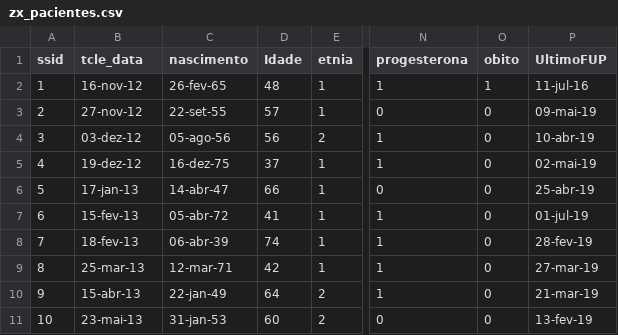
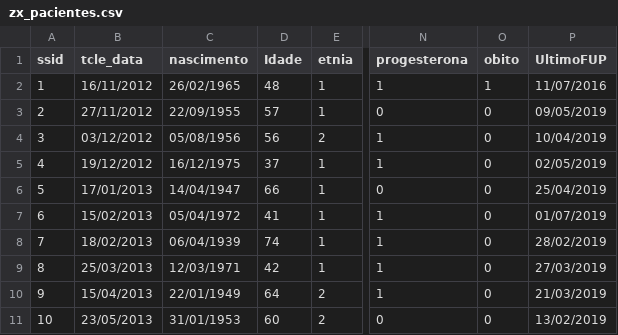
Before and after one commit to IsaSmall/myrepo, a CSV file: zx_pacientes.csv, drawn as a sheet; only a part is shown, gaps mark what is left out; the diff covers the shown part only; the diff names each change by its address in the sheet, - before the commit and + after, or states it on an @@ line.

Commit message:
trabalho sobrevida avancada

```diff
--- a/zx_pacientes.csv
+++ b/zx_pacientes.csv
-B2 (tcle_data): 16-nov-12
+B2 (tcle_data): 16/11/2012
-C2 (nascimento): 26-fev-65
+C2 (nascimento): 26/02/1965
-P2 (UltimoFUP): 11-jul-16
+P2 (UltimoFUP): 11/07/2016
-B3 (tcle_data): 27-nov-12
+B3 (tcle_data): 27/11/2012
-C3 (nascimento): 22-set-55
+C3 (nascimento): 22/09/1955
-P3 (UltimoFUP): 09-mai-19
+P3 (UltimoFUP): 09/05/2019
-B4 (tcle_data): 03-dez-12
+B4 (tcle_data): 03/12/2012
-C4 (nascimento): 05-ago-56
+C4 (nascimento): 05/08/1956
-P4 (UltimoFUP): 10-abr-19
+P4 (UltimoFUP): 10/04/2019
-B5 (tcle_data): 19-dez-12
+B5 (tcle_data): 19/12/2012
-C5 (nascimento): 16-dez-75
+C5 (nascimento): 16/12/1975
-P5 (UltimoFUP): 02-mai-19
+P5 (UltimoFUP): 02/05/2019
-B6 (tcle_data): 17-jan-13
+B6 (tcle_data): 17/01/2013
-C6 (nascimento): 14-abr-47
+C6 (nascimento): 14/04/1947
-P6 (UltimoFUP): 25-abr-19
+P6 (UltimoFUP): 25/04/2019
-B7 (tcle_data): 15-fev-13
+B7 (tcle_data): 15/02/2013
-C7 (nascimento): 05-abr-72
+C7 (nascimento): 05/04/1972
-P7 (UltimoFUP): 01-jul-19
+P7 (UltimoFUP): 01/07/2019
-B8 (tcle_data): 18-fev-13
+B8 (tcle_data): 18/02/2013
-C8 (nascimento): 06-abr-39
+C8 (nascimento): 06/04/1939
-P8 (UltimoFUP): 28-fev-19
+P8 (UltimoFUP): 28/02/2019
-B9 (tcle_data): 25-mar-13
+B9 (tcle_data): 25/03/2013
-C9 (nascimento): 12-mar-71
+C9 (nascimento): 12/03/1971
-P9 (UltimoFUP): 27-mar-19
+P9 (UltimoFUP): 27/03/2019
-B10 (tcle_data): 15-abr-13
+B10 (tcle_data): 15/04/2013
-C10 (nascimento): 22-jan-49
+C10 (nascimento): 22/01/1949
-P10 (UltimoFUP): 21-mar-19
+P10 (UltimoFUP): 21/03/2019
-B11 (tcle_data): 23-mai-13
+B11 (tcle_data): 23/05/2013
-C11 (nascimento): 31-jan-53
+C11 (nascimento): 31/01/1953
-P11 (UltimoFUP): 13-fev-19
+P11 (UltimoFUP): 13/02/2019
```
Also changed, not shown: 144 edited cells elsewhere in this file.
